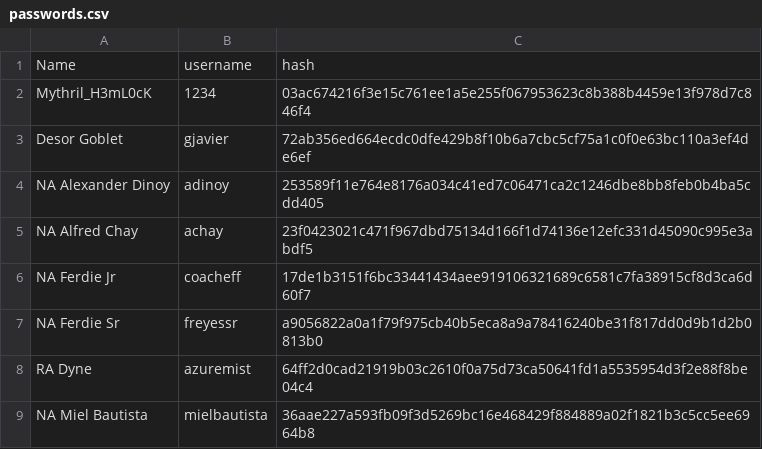
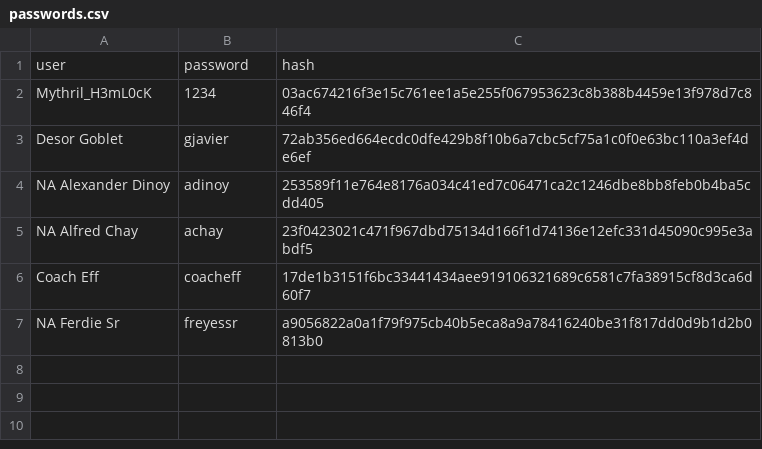
Before and after one commit to mythrilh3ml0ck/ChessLounge, a CSV file: sdrowssap/passwords.csv, drawn as a sheet.

Commit message:
Add files via upload

```diff
--- a/sdrowssap/passwords.csv
+++ b/sdrowssap/passwords.csv
@@ -1,2 +1,2 @@
-Name,username,hash
+user,password,hash
 Mythril_H3mL0cK,1234,03ac674216f3e15c761ee1a5e255f067953623c8b388b4459e13f978d7c846f4
@@ -5,5 +5,3 @@ NA Alexander Dinoy,adinoy,253589f11e764e8176a034c41ed7c06471ca2c1246dbe8bb8feb0b
 NA Alfred Chay,achay,23f0423021c471f967dbd75134d166f1d74136e12efc331d45090c995e3abdf5
-NA Ferdie Jr,coacheff,17de1b3151f6bc33441434aee919106321689c6581c7fa38915cf8d3ca6d60f7
+Coach Eff,coacheff,17de1b3151f6bc33441434aee919106321689c6581c7fa38915cf8d3ca6d60f7
 NA Ferdie Sr,freyessr,a9056822a0a1f79f975cb40b5eca8a9a78416240be31f817dd0d9b1d2b0813b0
-RA Dyne,azuremist,64ff2d0cad21919b03c2610f0a75d73ca50641fd1a5535954d3f2e88f8be04c4
-NA Miel Bautista,mielbautista,36aae227a593fb09f3d5269bc16e468429f884889a02f1821b3c5cc5ee6964b8
```
